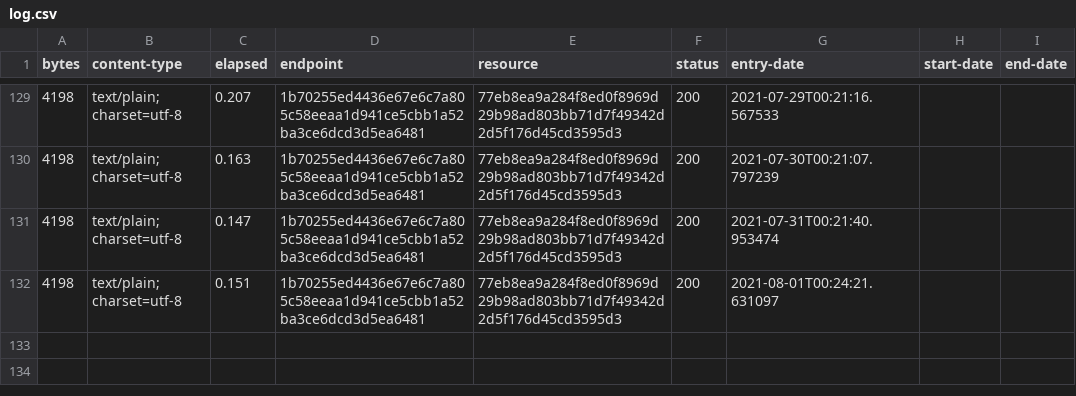
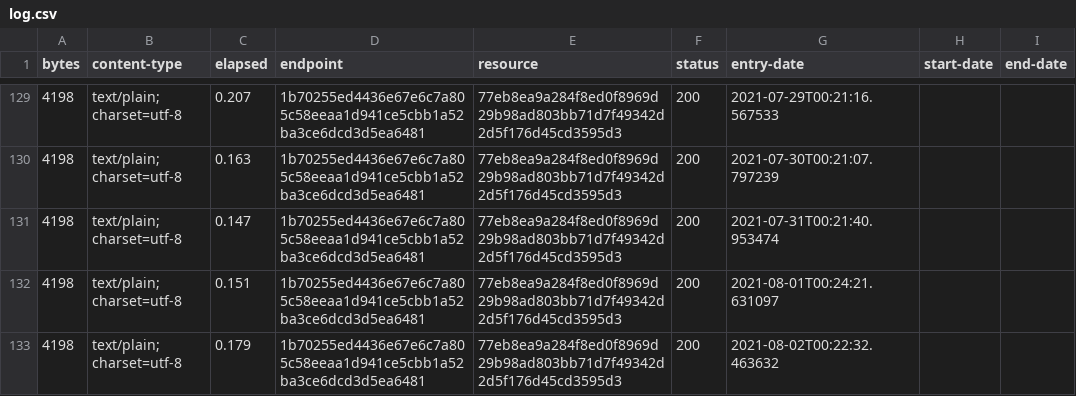
Before and after one commit to digital-land/infrastructure-funding-statement-collection, a CSV file: collection/log.csv, drawn as a sheet; only a part is shown, gaps mark what is left out; the diff names each change by its address in the sheet, - before the commit and + after, or states it on an @@ line.

Commit message:
Collection 2021-08-02

```diff
--- a/collection/log.csv
+++ b/collection/log.csv
+row 133: 4198 | text/plain; charset=utf-8 | 0.179 | 1b70255ed4436e67e6c7a805c58eeaa1d941ce5cbb1a52ba3ce6dcd3d5ea6481 | 77eb8ea9a284f8ed0f8969d29b98ad803bb71d7f49342d2d5f176d45cd3595d3 | 200 | 2021-08-02T00:22:32.463632
```
